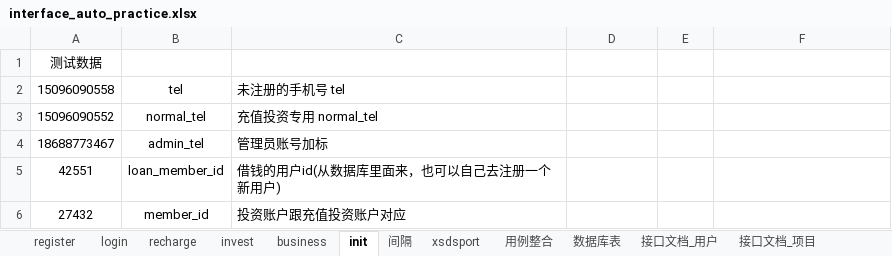
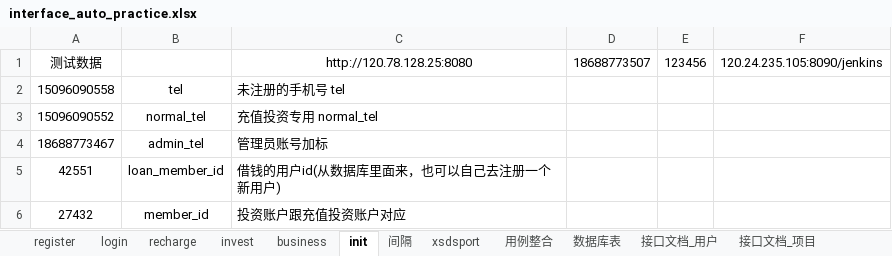
Before and after one commit to believeyinuo/PythonStudy, an Excel workbook: API_AUTO_test/interface_auto_practice_50/test_data/interface_auto_practice.xlsx, sheet init, drawn as a sheet; values as stored, in another font and other column widths than the file's, no borders; the diff names each change by its address in the sheet, - before the commit and + after, or states it on an @@ line.

Commit message:
地址修改

```diff
--- a/API_AUTO_test/interface_auto_practice_50/test_data/interface_auto_practice.xlsx (sheet init)
+++ b/API_AUTO_test/interface_auto_practice_50/test_data/interface_auto_practice.xlsx (sheet init)
-C1: (empty)
+C1: http://120.78.128.25:8080
-D1: (empty)
+D1: 18688773507
-E1: (empty)
+E1: 123456
-F1: (empty)
+F1: 120.24.235.105:8090/jenkins
```
